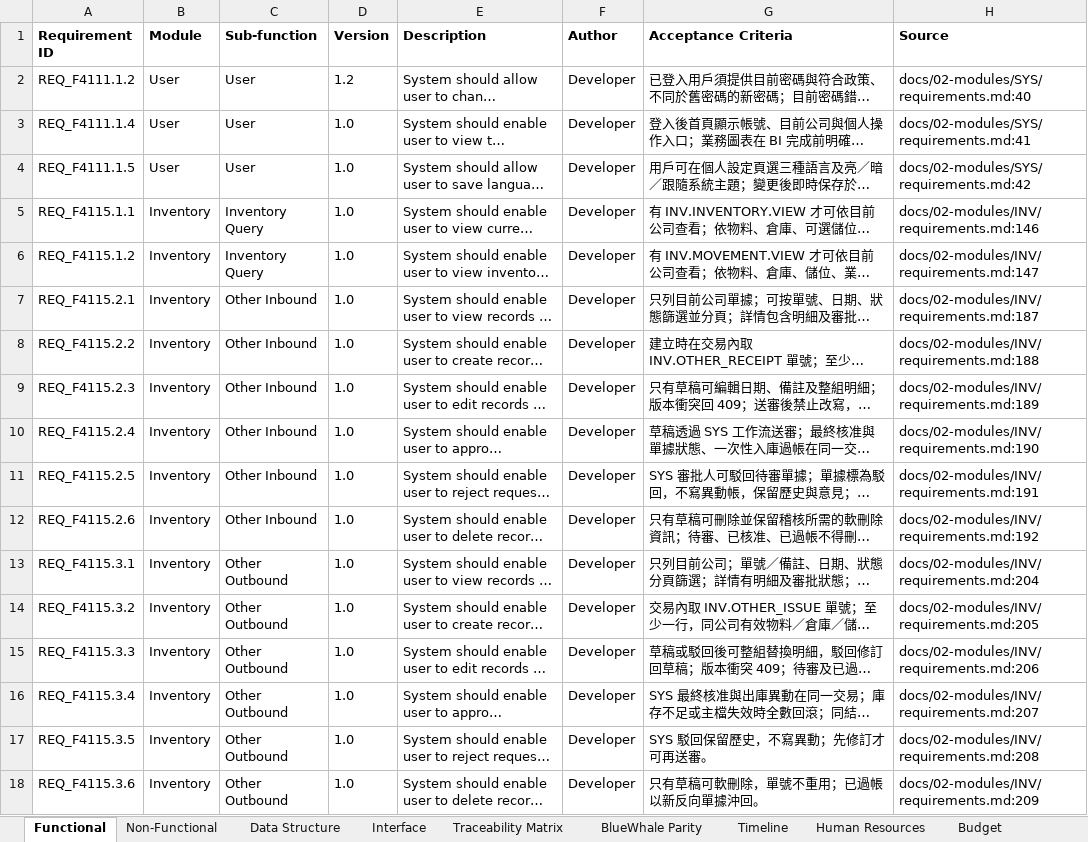
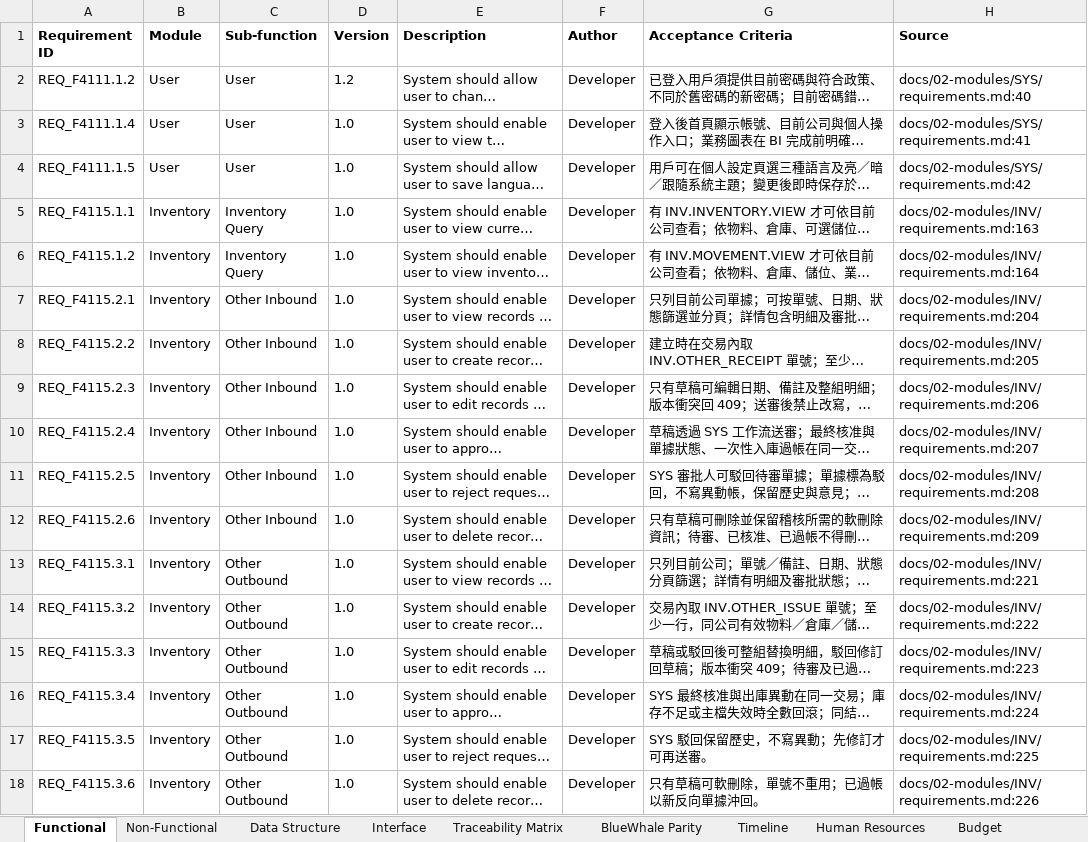
Before and after one commit to snowwhite10/MyERP, an Excel workbook: docs/99-output/MyERP_Requirements.xlsx, sheet Functional, drawn as a sheet; only a part is shown; long unchanged cells end in …; values as stored, in another font and other column widths than the file's, no borders; the diff covers the shown part only; the diff names each change by its address in the sheet, - before the commit and + after, or states it on an @@ line.

```diff
--- a/docs/99-output/MyERP_Requirements.xlsx (sheet Functional)
+++ b/docs/99-output/MyERP_Requirements.xlsx (sheet Functional)
-H5 (Source): docs/02-modules/INV/requirements.md:146
+H5 (Source): docs/02-modules/INV/requirements.md:163
-H6 (Source): docs/02-modules/INV/requirements.md:147
+H6 (Source): docs/02-modules/INV/requirements.md:164
-H7 (Source): docs/02-modules/INV/requirements.md:187
+H7 (Source): docs/02-modules/INV/requirements.md:204
-H8 (Source): docs/02-modules/INV/requirements.md:188
+H8 (Source): docs/02-modules/INV/requirements.md:205
-H9 (Source): docs/02-modules/INV/requirements.md:189
+H9 (Source): docs/02-modules/INV/requirements.md:206
-H10 (Source): docs/02-modules/INV/requirements.md:190
+H10 (Source): docs/02-modules/INV/requirements.md:207
-H11 (Source): docs/02-modules/INV/requirements.md:191
+H11 (Source): docs/02-modules/INV/requirements.md:208
-H12 (Source): docs/02-modules/INV/requirements.md:192
+H12 (Source): docs/02-modules/INV/requirements.md:209
-H13 (Source): docs/02-modules/INV/requirements.md:204
+H13 (Source): docs/02-modules/INV/requirements.md:221
-H14 (Source): docs/02-modules/INV/requirements.md:205
+H14 (Source): docs/02-modules/INV/requirements.md:222
-H15 (Source): docs/02-modules/INV/requirements.md:206
+H15 (Source): docs/02-modules/INV/requirements.md:223
-H16 (Source): docs/02-modules/INV/requirements.md:207
+H16 (Source): docs/02-modules/INV/requirements.md:224
-H17 (Source): docs/02-modules/INV/requirements.md:208
+H17 (Source): docs/02-modules/INV/requirements.md:225
-H18 (Source): docs/02-modules/INV/requirements.md:209
+H18 (Source): docs/02-modules/INV/requirements.md:226
```
Also changed, not shown: 6 added rows and 49 edited cells elsewhere in this sheet, sheet Interface, sheet Traceability Matrix, sheet BlueWhale Parity, 15 other files.
